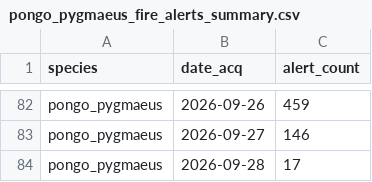
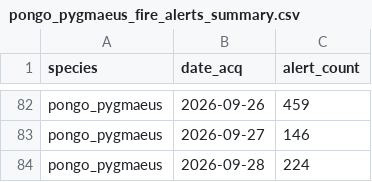
Before and after one commit to sergewich/orangutan-dashboard, a CSV file: data/fire/pongo_pygmaeus_fire_alerts_summary.csv, drawn as a sheet; only a part is shown, gaps mark what is left out.

```diff
--- a/data/fire/pongo_pygmaeus_fire_alerts_summary.csv
+++ b/data/fire/pongo_pygmaeus_fire_alerts_summary.csv
@@ -83,2 +83,2 @@ pongo_pygmaeus,2026-09-26,459
 pongo_pygmaeus,2026-09-27,146
-pongo_pygmaeus,2026-09-28,17
+pongo_pygmaeus,2026-09-28,224
```
Also changed, not shown: 1 other file.
